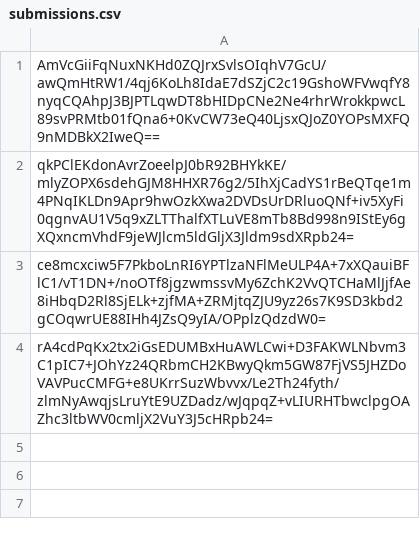
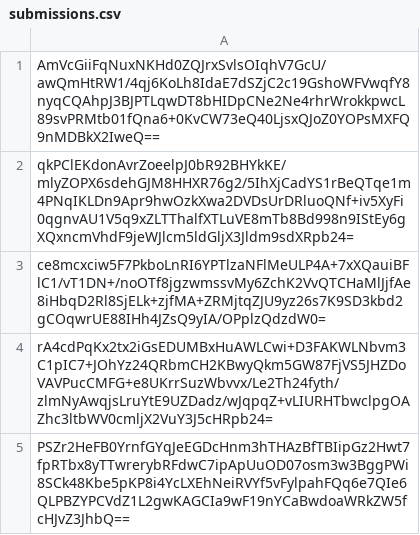
Before and after one commit to pwn2winctf/2017submissions, a CSV file: 1/5f7/5bff06aa7734c7b364d613591f25565cd45500f446cf010f0b0b588ce7ff/submissions.csv, drawn as a sheet; the diff names each change by its address in the sheet, - before the commit and + after, or states it on an @@ line.

Commit message:
Proof: found flag for hidden_program

```diff
--- a/1/5f7/5bff06aa7734c7b364d613591f25565cd45500f446cf010f0b0b588ce7ff/submissions.csv
+++ b/1/5f7/5bff06aa7734c7b364d613591f25565cd45500f446cf010f0b0b588ce7ff/submissions.csv
+row 5: PSZr2HeFB0YrnfGYqJeEGDcHnm3hTHAzBfTBIipGz2Hwt7fpRTbx8yTTwrerybRFdwC7ipApUuOD07osm3w3BggPWi8SCk48Kbe5pKP8i4YcLXEhNeiRVYf5vFylpahFQq6e7QIe6QLPBZYPCVdZ1L2gwKAGCIa9wF19nYCaBwdoaWRkZW5fcHJvZ3JhbQ==
```
